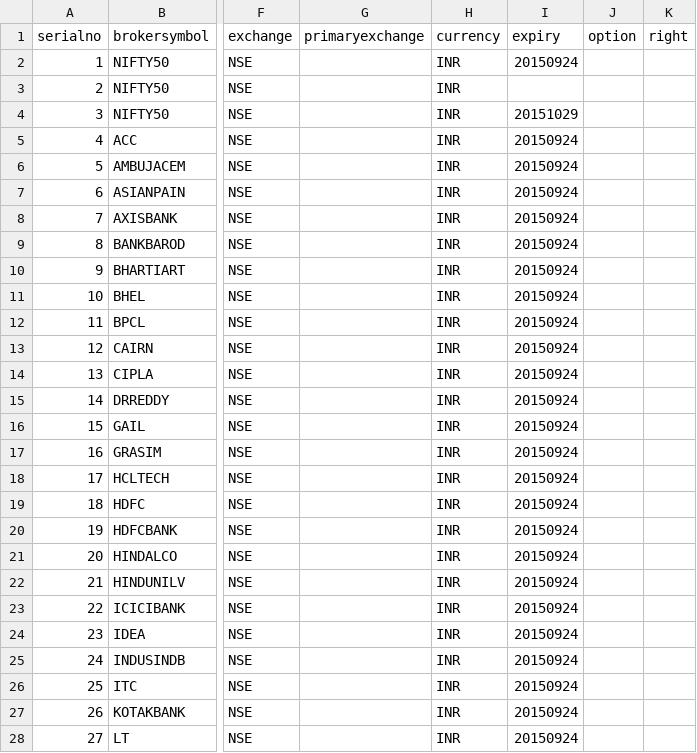
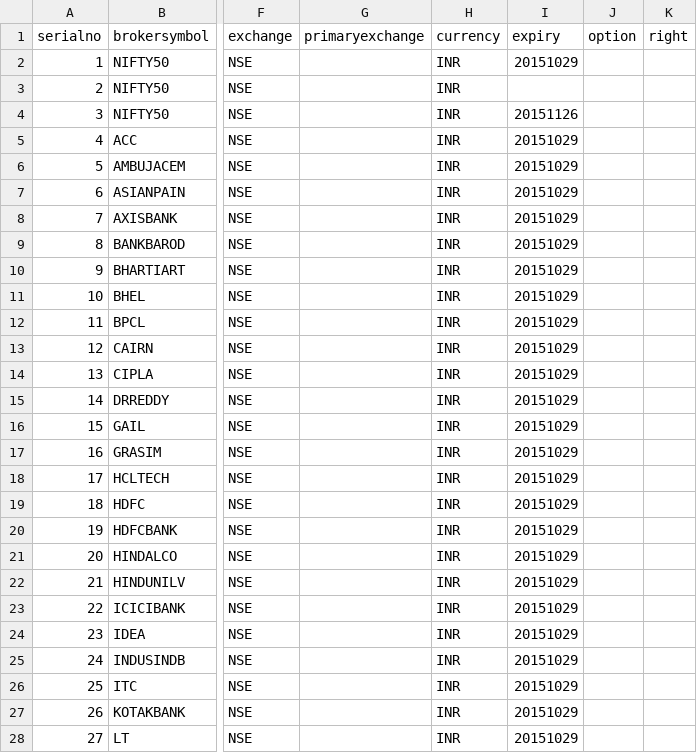
Before and after one commit to pankaj3009/strategies, a CSV file: 03-symbols-inr.csv, drawn as a sheet; only a part is shown, gaps mark what is left out; the diff covers the shown part only; the diff names each change by its address in the sheet, - before the commit and + after, or states it on an @@ line.

```diff
--- a/03-symbols-inr.csv
+++ b/03-symbols-inr.csv
-I2 (expiry): 20150924
+I2 (expiry): 20151029
-I4 (expiry): 20151029
+I4 (expiry): 20151126
-I5:I28 (expiry): 20150924
+I5:I28 (expiry): 20151029
```
Also changed, not shown: 62 edited cells elsewhere in this file, 4 other files.
